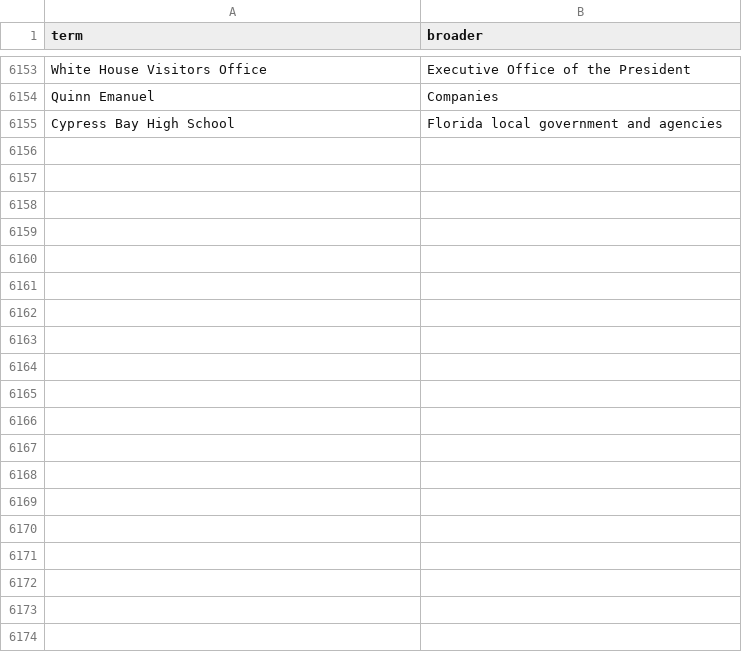
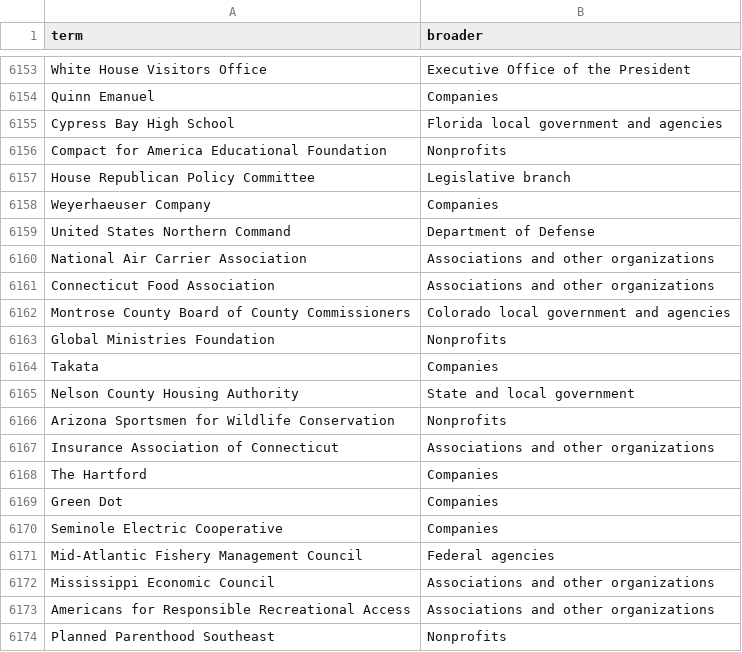
Before and after one commit to Robin-IA/Congressional-Letters-Dev, a CSV file: vocabulary/hierarchy.csv, drawn as a sheet; only a part is shown, gaps mark what is left out; the diff covers the shown part only; the diff names each change by its address in the sheet, - before the commit and + after, or states it on an @@ line.

```diff
--- a/vocabulary/hierarchy.csv
+++ b/vocabulary/hierarchy.csv
+row 6156: Compact for America Educational Foundation | Nonprofits
+row 6157: House Republican Policy Committee | Legislative branch
+row 6158: Weyerhaeuser Company | Companies
+row 6159: United States Northern Command | Department of Defense
+row 6160: National Air Carrier Association | Associations and other organizations
+row 6161: Connecticut Food Association | Associations and other organizations
+row 6162: Montrose County Board of County Commissioners | Colorado local government and agencies
+row 6163: Global Ministries Foundation | Nonprofits
+row 6164: Takata | Companies
+row 6165: Nelson County Housing Authority | State and local government
+row 6166: Arizona Sportsmen for Wildlife Conservation | Nonprofits
+row 6167: Insurance Association of Connecticut | Associations and other organizations
+row 6168: The Hartford | Companies
+row 6169: Green Dot | Companies
+row 6170: Seminole Electric Cooperative | Companies
+row 6171: Mid-Atlantic Fishery Management Council | Federal agencies
+row 6172: Mississippi Economic Council | Associations and other organizations
+row 6173: Americans for Responsible Recreational Access | Associations and other organizations
+row 6174: Planned Parenthood Southeast | Nonprofits
```
Also changed, not shown: 45 added rows elsewhere in this file, letters-discarded/letters.csv, vocabulary/letter-direction.csv, 6 other files.
